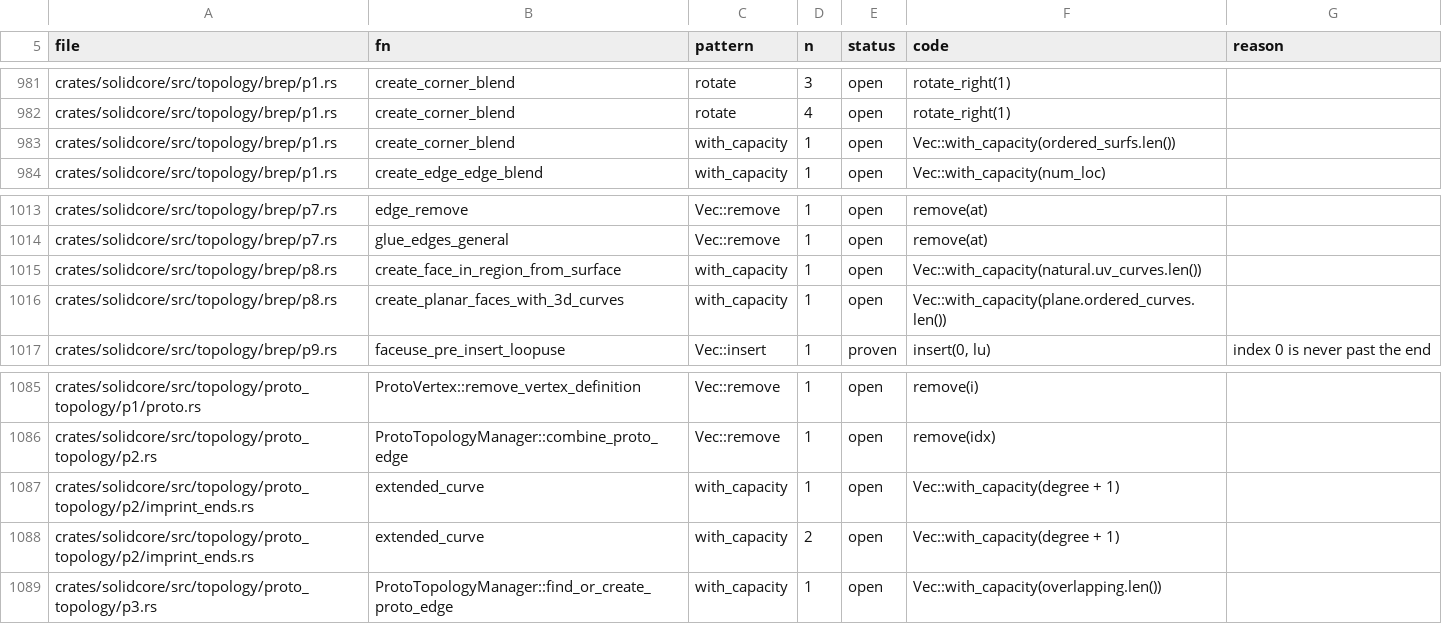
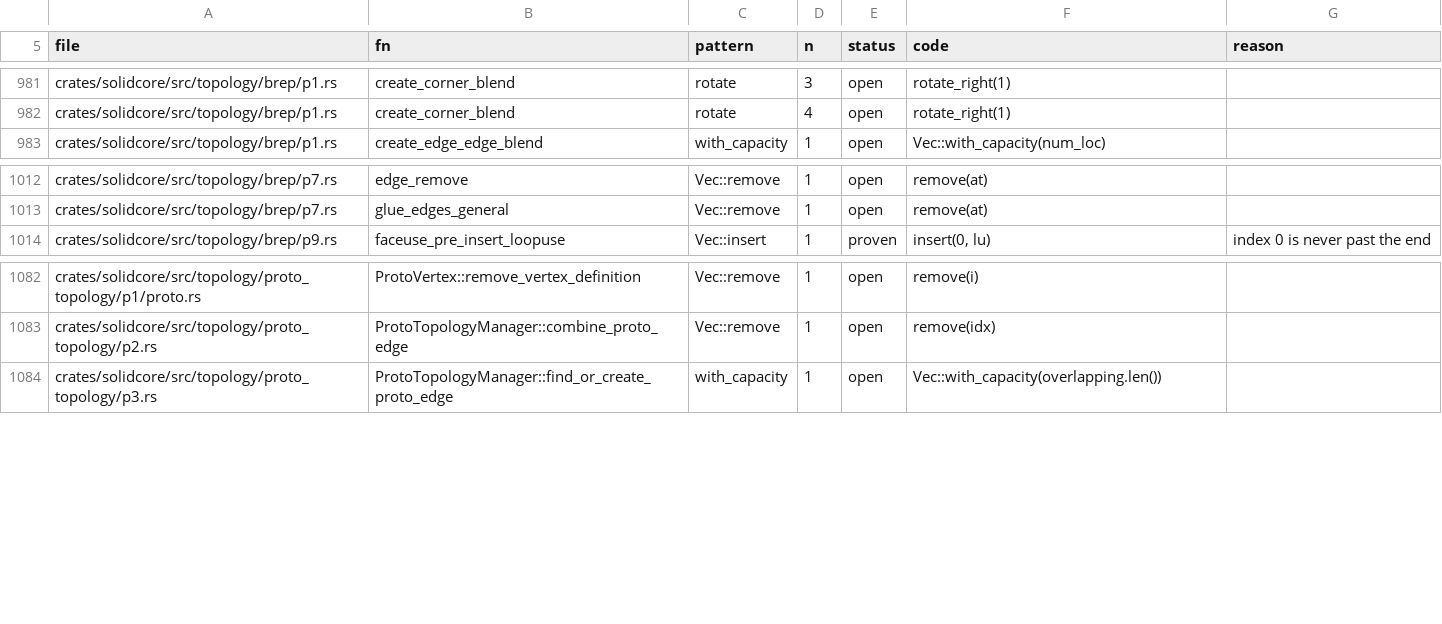
Before and after one commit to tangency-labs/solidcore, a TSV file: plan/panic-sites.tsv, drawn as a sheet; only a part is shown, gaps mark what is left out; the diff names each change by its address in the sheet, - before the commit and + after, or states it on an @@ line.

```diff
--- a/plan/panic-sites.tsv
+++ b/plan/panic-sites.tsv
-row 983: crates/solidcore/src/topology/brep/p1.rs | create_corner_blend | with_capacity | 1 | open | Vec::with_capacity(ordered_surfs.len())
-row 1015: crates/solidcore/src/topology/brep/p8.rs | create_face_in_region_from_surface | with_capacity | 1 | open | Vec::with_capacity(natural.uv_curves.len())
-row 1016: crates/solidcore/src/topology/brep/p8.rs | create_planar_faces_with_3d_curves | with_capacity | 1 | open | Vec::with_capacity(plane.ordered_curves.len())
-row 1087: crates/solidcore/src/topology/proto_topology/p2/imprint_ends.rs | extended_curve | with_capacity | 1 | open | Vec::with_capacity(degree + 1)
-row 1088: crates/solidcore/src/topology/proto_topology/p2/imprint_ends.rs | extended_curve | with_capacity | 2 | open | Vec::with_capacity(degree + 1)
```
Also changed, not shown: 3 other files.
